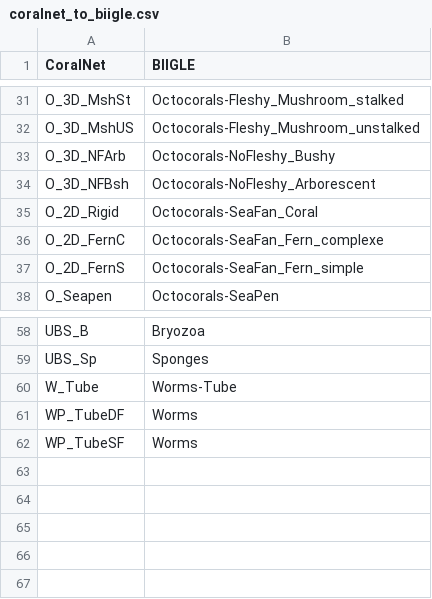
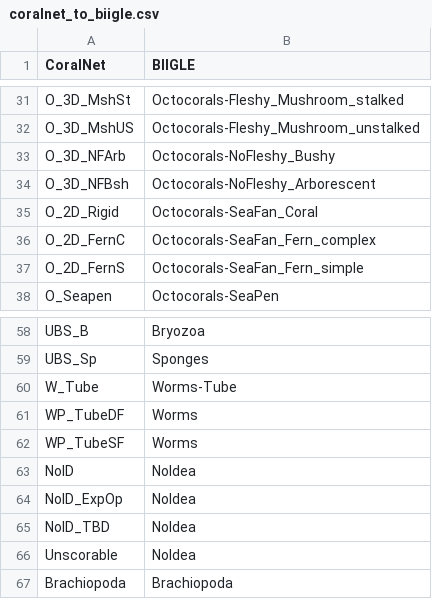
Before and after one commit to charleygros/biigle_scripts, a CSV file: coralnet_to_biigle.csv, drawn as a sheet; only a part is shown, gaps mark what is left out.

Commit message:
compare_coralNet_biigle_PA: end

```diff
--- a/coralnet_to_biigle.csv
+++ b/coralnet_to_biigle.csv
@@ -35,3 +35,3 @@ O_3D_NFBsh,Octocorals-NoFleshy_Arborescent
 O_2D_Rigid,Octocorals-SeaFan_Coral
-O_2D_FernC,Octocorals-SeaFan_Fern_complexe
+O_2D_FernC,Octocorals-SeaFan_Fern_complex
 O_2D_FernS,Octocorals-SeaFan_Fern_simple
@@ -62 +62,6 @@ WP_TubeDF,Worms
 WP_TubeSF,Worms
+NoID,NoIdea
+NoID_ExpOp,NoIdea
+NoID_TBD,NoIdea
+Unscorable,NoIdea
+Brachiopoda,Brachiopoda
```
Also changed, not shown: 1 other file.
